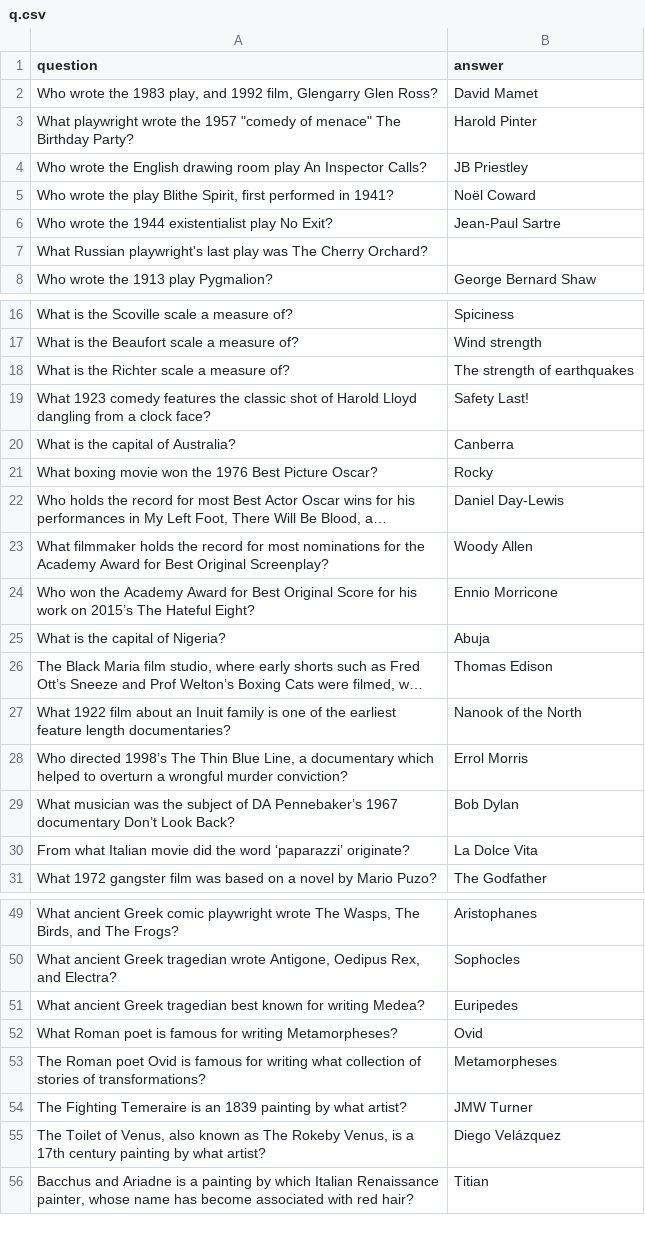
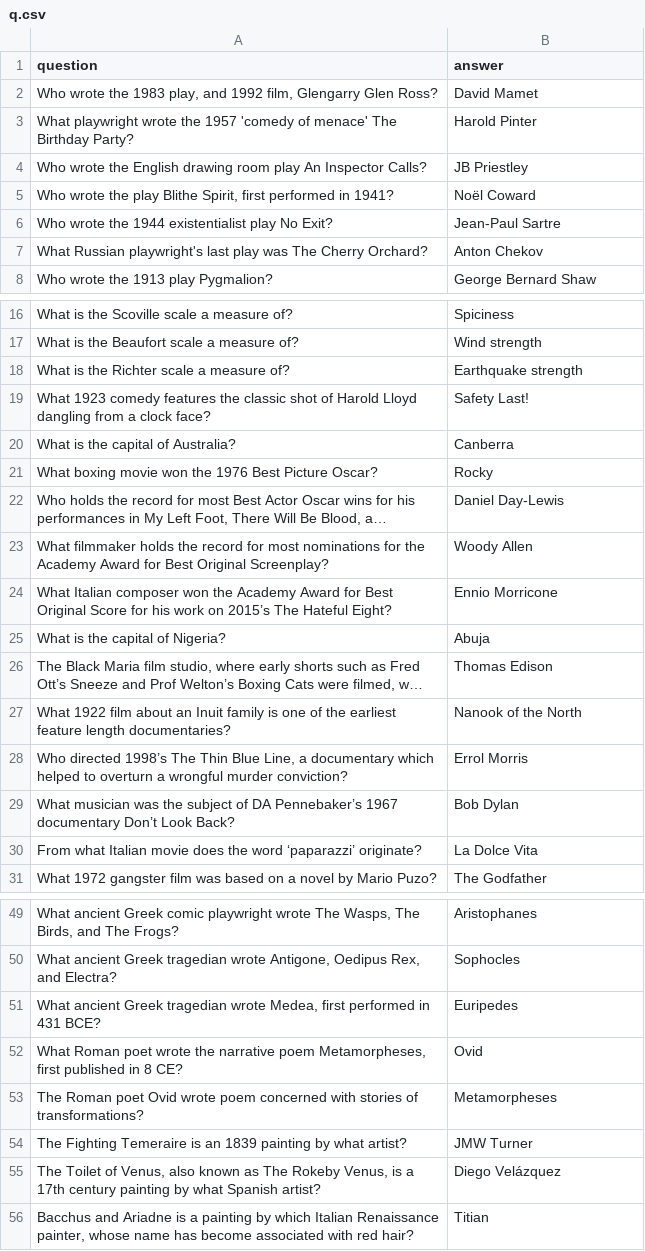
Before and after one commit to jimbostephens/Quizetta, a CSV file: q.csv, drawn as a sheet; only a part is shown, gaps mark what is left out; long unchanged cells end in …; the diff covers the shown part only; the diff names each change by its address in the sheet, - before the commit and + after, or states it on an @@ line.

Commit message:
Update q.csv

```diff
--- a/q.csv
+++ b/q.csv
-A3 (question): …the 1957 "comedy of menace" The Birthday…
+A3 (question): …the 1957 'comedy of menace' The Birthday…
-B7 (answer): (empty)
+B7 (answer): Anton Chekov
-B18 (answer): The strength of earthquakes
+B18 (answer): Earthquake strength
-A24 (question): Who won the…
+A24 (question): What Italian composer won the…
-A30 (question): …Italian movie did the word…
+A30 (question): …Italian movie does the word…
-A51 (question): …Greek tragedian best known for writing Medea?
+A51 (question): …Greek tragedian wrote Medea, first performed in 431 BCE?
-A52 (question): …Roman poet is famous for writing Metamorpheses?
+A52 (question): …Roman poet wrote the narrative poem Metamorpheses, first published in 8 CE?
-A53 (question): …poet Ovid is famous for writing what collection of stories of…
+A53 (question): …poet Ovid wrote poem concerned with stories of…
-A55 (question): …by what artist?
+A55 (question): …by what Spanish artist?
```
Also changed, not shown: 3 edited cells elsewhere in this file.
